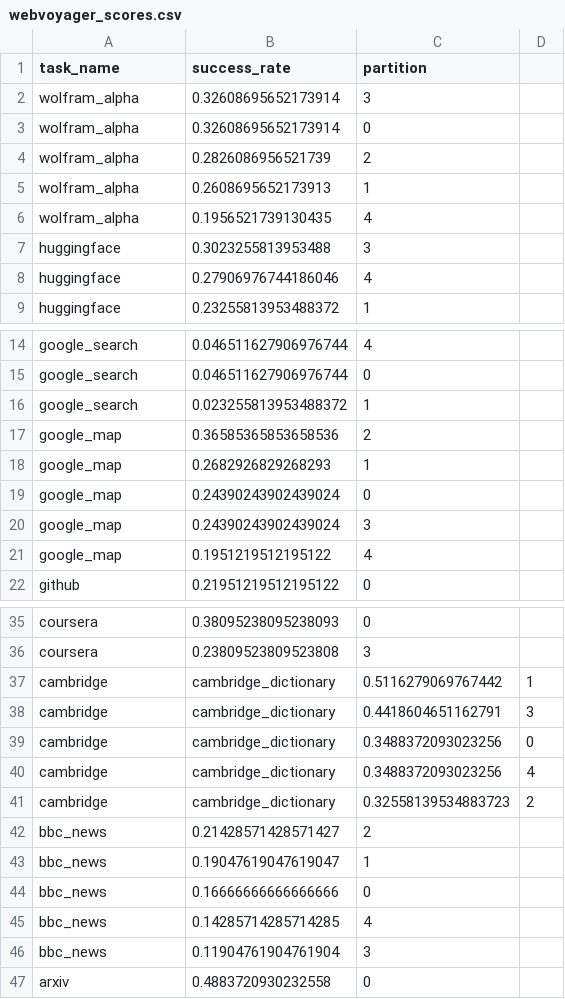
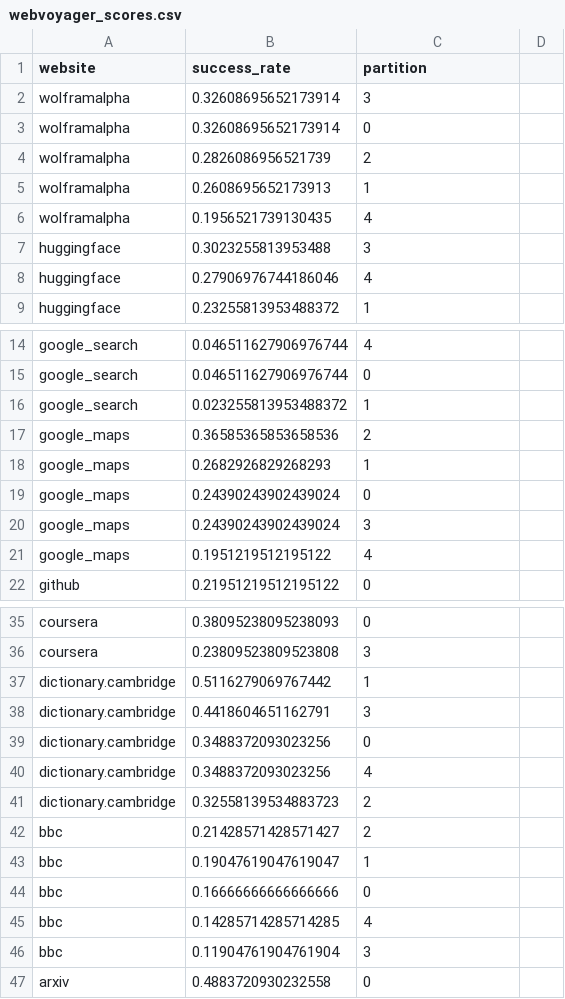
Before and after one commit to r2llab/SynQuE, a CSV file: data/web_agent/task_performance/webvoyager_scores.csv, drawn as a sheet; only a part is shown, gaps mark what is left out.

Commit message:
minor fixup

```diff
--- a/data/web_agent/task_performance/webvoyager_scores.csv
+++ b/data/web_agent/task_performance/webvoyager_scores.csv
@@ -1,7 +1,7 @@
-task_name,success_rate,partition
-wolfram_alpha,0.32608695652173914,3
-wolfram_alpha,0.32608695652173914,0
-wolfram_alpha,0.2826086956521739,2
-wolfram_alpha,0.2608695652173913,1
-wolfram_alpha,0.1956521739130435,4
+website,success_rate,partition
+wolframalpha,0.32608695652173914,3
+wolframalpha,0.32608695652173914,0
+wolframalpha,0.2826086956521739,2
+wolframalpha,0.2608695652173913,1
+wolframalpha,0.1956521739130435,4
 huggingface,0.3023255813953488,3
@@ -16,7 +16,7 @@ google_search,0.046511627906976744,0
 google_search,0.023255813953488372,1
-google_map,0.36585365853658536,2
-google_map,0.2682926829268293,1
-google_map,0.24390243902439024,0
-google_map,0.24390243902439024,3
-google_map,0.1951219512195122,4
+google_maps,0.36585365853658536,2
+google_maps,0.2682926829268293,1
+google_maps,0.24390243902439024,0
+google_maps,0.24390243902439024,3
+google_maps,0.1951219512195122,4
 github,0.21951219512195122,0
@@ -36,12 +36,12 @@ coursera,0.38095238095238093,0
 coursera,0.23809523809523808,3
-cambridge,cambridge_dictionary,0.5116279069767442,1
-cambridge,cambridge_dictionary,0.4418604651162791,3
-cambridge,cambridge_dictionary,0.3488372093023256,0
-cambridge,cambridge_dictionary,0.3488372093023256,4
-cambridge,cambridge_dictionary,0.32558139534883723,2
-bbc_news,0.21428571428571427,2
-bbc_news,0.19047619047619047,1
-bbc_news,0.16666666666666666,0
-bbc_news,0.14285714285714285,4
-bbc_news,0.11904761904761904,3
+dictionary.cambridge,0.5116279069767442,1
+dictionary.cambridge,0.4418604651162791,3
+dictionary.cambridge,0.3488372093023256,0
+dictionary.cambridge,0.3488372093023256,4
+dictionary.cambridge,0.32558139534883723,2
+bbc,0.21428571428571427,2
+bbc,0.19047619047619047,1
+bbc,0.16666666666666666,0
+bbc,0.14285714285714285,4
+bbc,0.11904761904761904,3
 arxiv,0.4883720930232558,0
```
